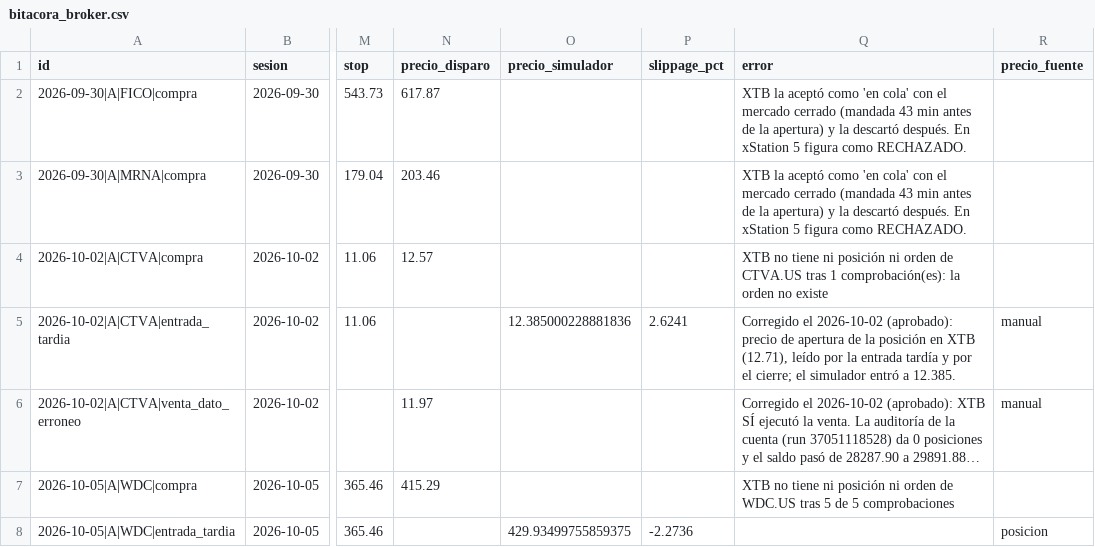
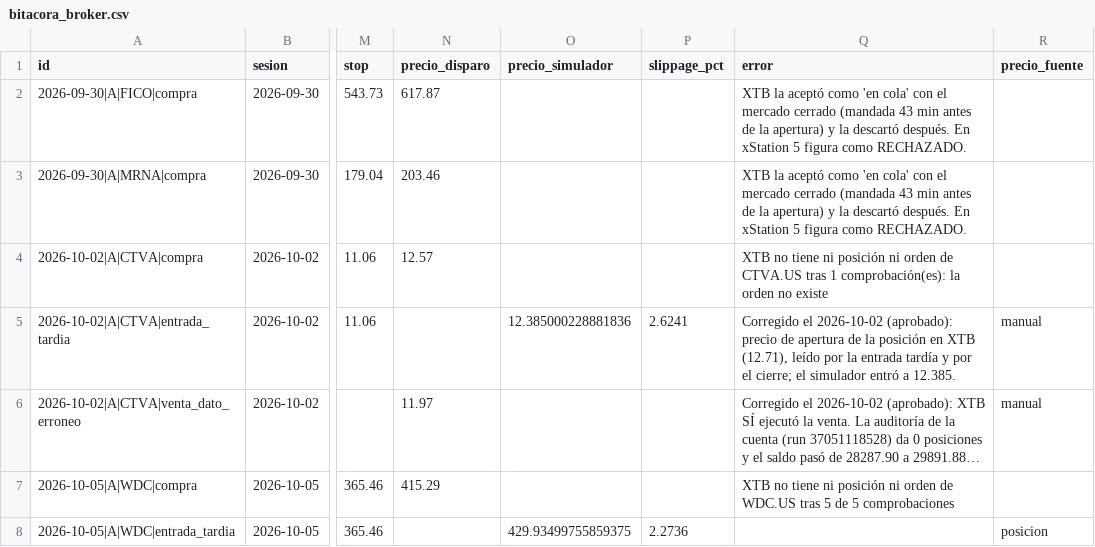
Before and after one commit to sebas1331/centinela-sp500, a CSV file: bitacora_broker.csv, drawn as a sheet; only a part is shown, gaps mark what is left out; long unchanged cells end in …; the diff names each change by its address in the sheet, - before the commit and + after, or states it on an @@ line.

```diff
--- a/bitacora_broker.csv
+++ b/bitacora_broker.csv
-P8 (slippage_pct): -2.2736
+P8 (slippage_pct): 2.2736
```
Also changed, not shown: 11 other files.
